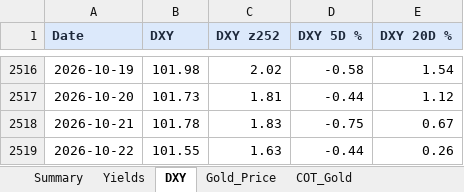
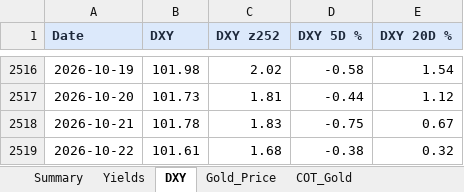
Before and after one commit to velourofficialdev/macro-data, an Excel workbook: docs/Macro_Dashboard.xlsx, sheet DXY, drawn as a sheet; only a part is shown, gaps mark what is left out; values as stored, in another font and other column widths than the file's, no borders; the diff names each change by its address in the sheet, - before the commit and + after, or states it on an @@ line.

```diff
--- a/docs/Macro_Dashboard.xlsx (sheet DXY)
+++ b/docs/Macro_Dashboard.xlsx (sheet DXY)
-B2519 (DXY): 101.55
+B2519 (DXY): 101.61
-C2519 (DXY z252): 1.63
+C2519 (DXY z252): 1.68
-D2519 (DXY 5D %): -0.44
+D2519 (DXY 5D %): -0.38
-E2519 (DXY 20D %): 0.26
+E2519 (DXY 20D %): 0.32
```
Also changed, not shown: sheet Fed_Rate_Odds, sheet Summary, sheet Gold_Price, 15 other files.
